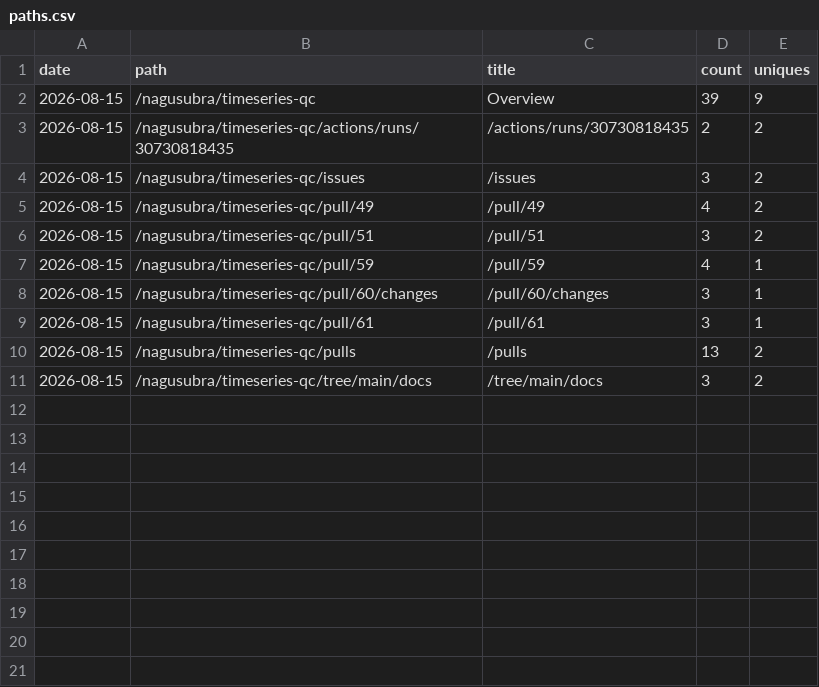
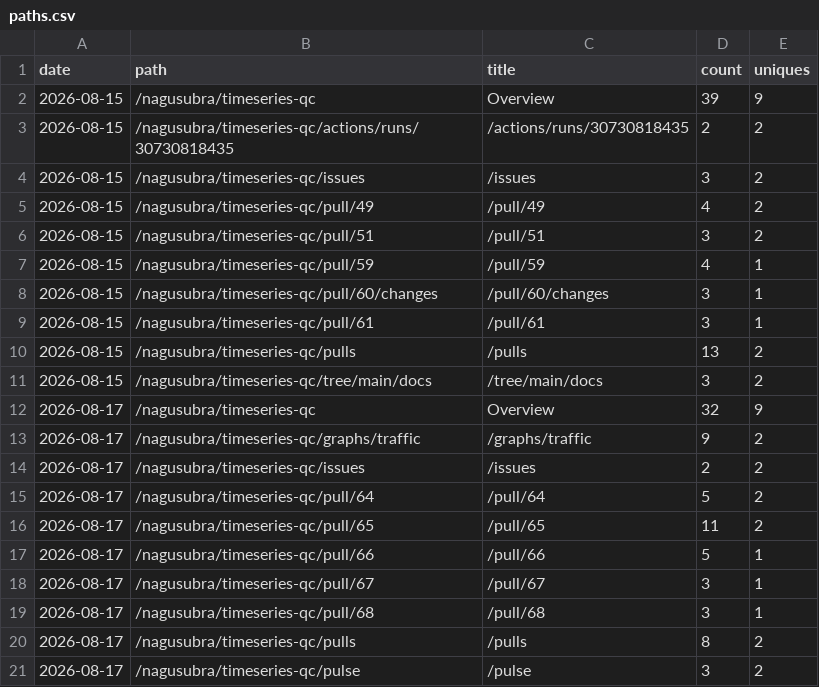
Before and after one commit to nagusubra/traffic, a CSV file: .metrics/data/timeseries-qc/paths.csv, drawn as a sheet; the diff names each change by its address in the sheet, - before the commit and + after, or states it on an @@ line.

```diff
--- a/.metrics/data/timeseries-qc/paths.csv
+++ b/.metrics/data/timeseries-qc/paths.csv
+row 12: 2026-08-17 | /nagusubra/timeseries-qc | Overview | 32 | 9
+row 13: 2026-08-17 | /nagusubra/timeseries-qc/graphs/traffic | /graphs/traffic | 9 | 2
+row 14: 2026-08-17 | /nagusubra/timeseries-qc/issues | /issues | 2 | 2
+row 15: 2026-08-17 | /nagusubra/timeseries-qc/pull/64 | /pull/64 | 5 | 2
+row 16: 2026-08-17 | /nagusubra/timeseries-qc/pull/65 | /pull/65 | 11 | 2
+row 17: 2026-08-17 | /nagusubra/timeseries-qc/pull/66 | /pull/66 | 5 | 1
+row 18: 2026-08-17 | /nagusubra/timeseries-qc/pull/67 | /pull/67 | 3 | 1
+row 19: 2026-08-17 | /nagusubra/timeseries-qc/pull/68 | /pull/68 | 3 | 1
+row 20: 2026-08-17 | /nagusubra/timeseries-qc/pulls | /pulls | 8 | 2
+row 21: 2026-08-17 | /nagusubra/timeseries-qc/pulse | /pulse | 3 | 2
```
Also changed, not shown: .metrics/data/duvals_triangle_plotter/paths.csv, .metrics/data/industry-hackathon-lab/clones.csv, 42 other files.
